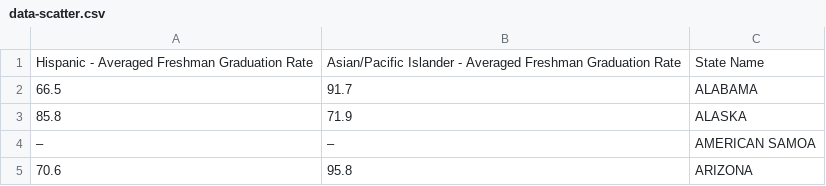
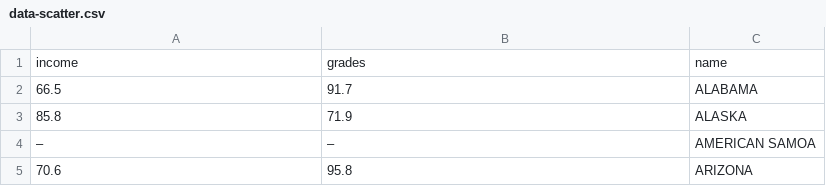
Before and after one commit to yuccafrita/highcharts-scatter-csv, a CSV file: data-scatter.csv, drawn as a sheet; only a part is shown; removed rows and columns are numbered as before the commit, all else as after; the diff names each change by its address in the sheet, - before the commit and + after, or states it on an @@ line.

Commit message:
Update data-scatter.csv

```diff
--- a/data-scatter.csv
+++ b/data-scatter.csv
-row 1: Hispanic - Averaged Freshman Graduation Rate | Asian/Pacific Islander - Averaged Freshman Graduation Rate | State Name
+row 1: income | grades | name
```
